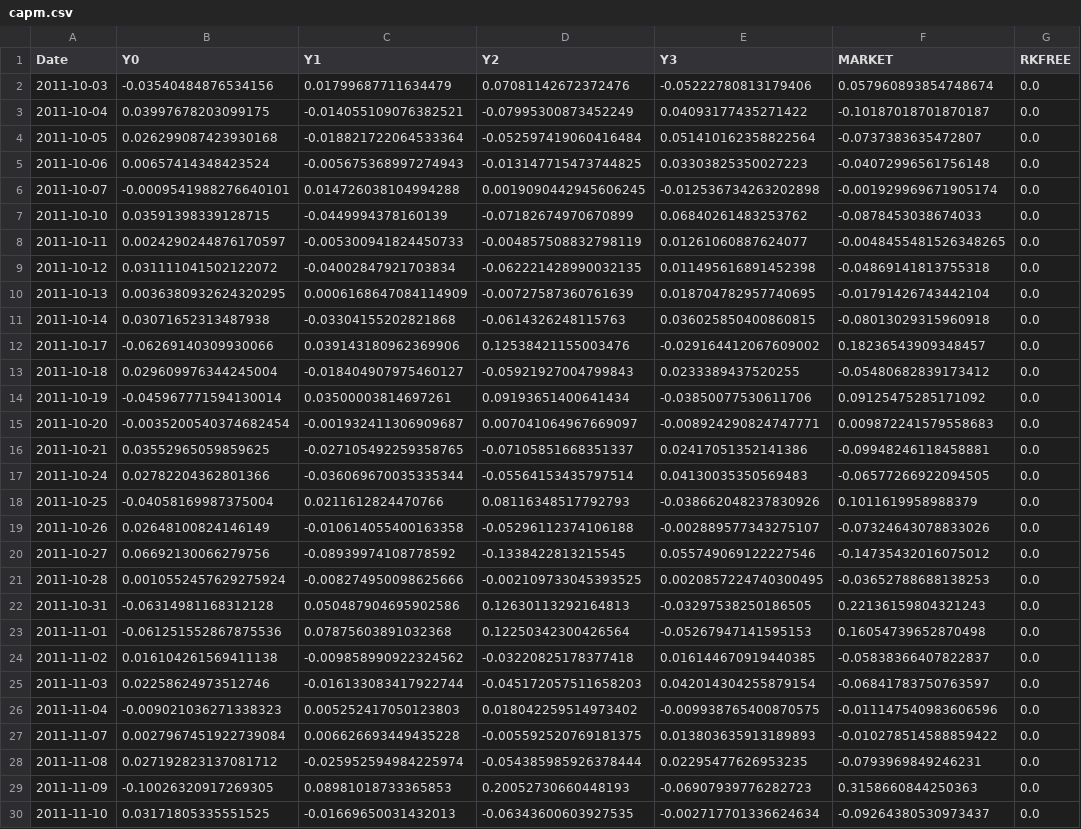
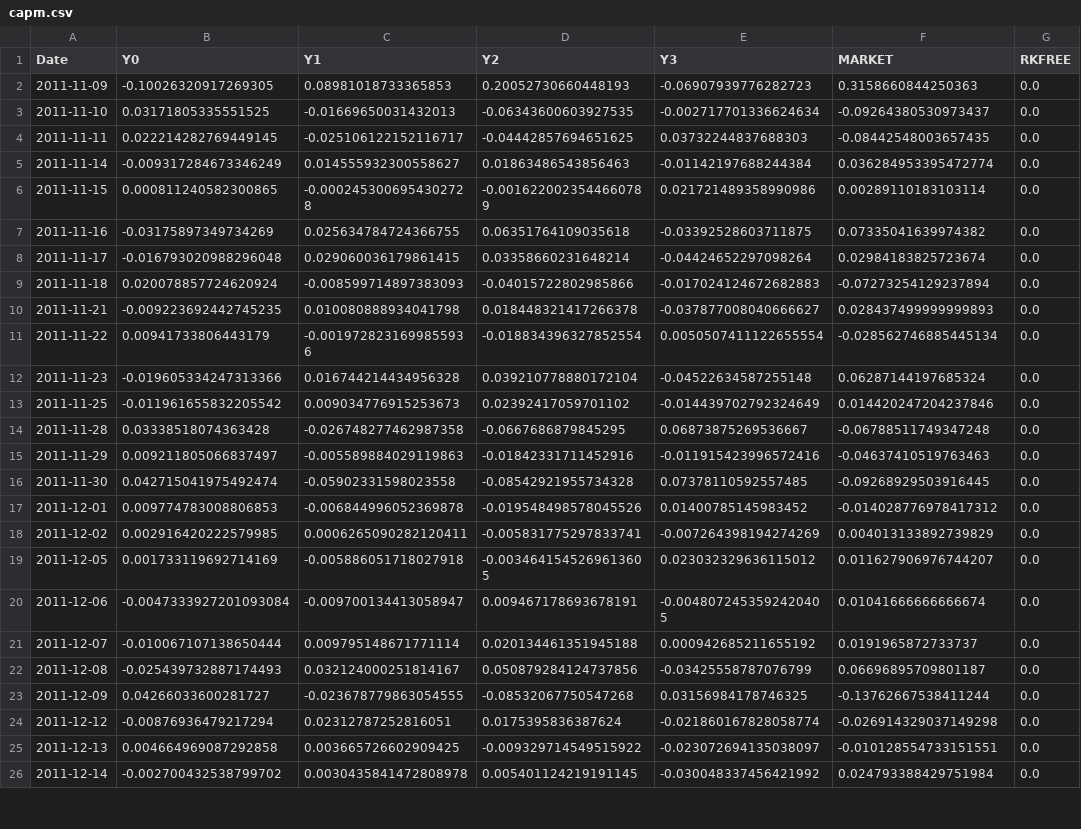
Before and after one commit to volodb01/DLMs-public, a CSV file: data/capm.csv, drawn as a sheet; only a part is shown; the shorter side is filled out with more unchanged rows; the diff names each change by its address in the sheet, - before the commit and + after, or states it on an @@ line.

Commit message:
Update capm.csv

```diff
--- a/data/capm.csv
+++ b/data/capm.csv
-row 2: 2011-10-03 | -0.03540484876534156 | 0.01799687711634479 | 0.07081142672372476 | -0.05222780813179406 | 0.057960893854748674 | 0.0
-row 3: 2011-10-04 | 0.03997678203099175 | -0.014055109076382521 | -0.07995300873452249 | 0.04093177435271422 | -0.10187018701870187 | 0.0
-row 4: 2011-10-05 | 0.026299087423930168 | -0.018821722064533364 | -0.052597419060416484 | 0.051410162358822564 | -0.0737383635472807 | 0.0
-row 5: 2011-10-06 | 0.00657414348423524 | -0.005675368997274943 | -0.013147715473744825 | 0.03303825350027223 | -0.04072996561756148 | 0.0
-row 6: 2011-10-07 | -0.0009541988276640101 | 0.014726038104994288 | 0.0019090442945606245 | -0.012536734263202898 | -0.001929969671905174 | 0.0
-row 7: 2011-10-10 | 0.03591398339128715 | -0.0449994378160139 | -0.07182674970670899 | 0.06840261483253762 | -0.0878453038674033 | 0.0
-row 8: 2011-10-11 | 0.0024290244876170597 | -0.005300941824450733 | -0.004857508832798119 | 0.01261060887624077 | -0.0048455481526348265 | 0.0
-row 9: 2011-10-12 | 0.031111041502122072 | -0.04002847921703834 | -0.062221428990032135 | 0.011495616891452398 | -0.04869141813755318 | 0.0
-row 10: 2011-10-13 | 0.0036380932624320295 | 0.0006168647084114909 | -0.00727587360761639 | 0.018704782957740695 | -0.01791426743442104 | 0.0
-row 11: 2011-10-14 | 0.03071652313487938 | -0.03304155202821868 | -0.0614326248115763 | 0.036025850400860815 | -0.08013029315960918 | 0.0
-row 12: 2011-10-17 | -0.06269140309930066 | 0.039143180962369906 | 0.12538421155003476 | -0.029164412067609002 | 0.18236543909348457 | 0.0
-row 13: 2011-10-18 | 0.029609976344245004 | -0.018404907975460127 | -0.05921927004799843 | 0.0233389437520255 | -0.05480682839173412 | 0.0
-row 14: 2011-10-19 | -0.045967771594130014 | 0.03500003814697261 | 0.09193651400641434 | -0.03850077530611706 | 0.09125475285171092 | 0.0
-row 15: 2011-10-20 | -0.0035200540374682454 | -0.001932411306909687 | 0.007041064967669097 | -0.008924290824747771 | 0.009872241579558683 | 0.0
-row 16: 2011-10-21 | 0.03552965059859625 | -0.027105492259358765 | -0.07105851668351337 | 0.02417051352141386 | -0.09948246118458881 | 0.0
-row 17: 2011-10-24 | 0.02782204362801366 | -0.036069670035335344 | -0.05564153435797514 | 0.04130035350569483 | -0.06577266922094505 | 0.0
-row 18: 2011-10-25 | -0.04058169987375004 | 0.0211612824470766 | 0.08116348517792793 | -0.038662048237830926 | 0.1011619958988379 | 0.0
-row 19: 2011-10-26 | 0.02648100824146149 | -0.010614055400163358 | -0.05296112374106188 | -0.002889577343275107 | -0.07324643078833026 | 0.0
-row 20: 2011-10-27 | 0.06692130066279756 | -0.08939974108778592 | -0.1338422813215545 | 0.055749069122227546 | -0.14735432016075012 | 0.0
-row 21: 2011-10-28 | 0.0010552457629275924 | -0.008274950098625666 | -0.002109733045393525 | 0.0020857224740300495 | -0.03652788688138253 | 0.0
-row 22: 2011-10-31 | -0.06314981168312128 | 0.050487904695902586 | 0.12630113292164813 | -0.03297538250186505 | 0.22136159804321243 | 0.0
-row 23: 2011-11-01 | -0.061251552867875536 | 0.07875603891032368 | 0.12250342300426564 | -0.05267947141595153 | 0.16054739652870498 | 0.0
-row 24: 2011-11-02 | 0.016104261569411138 | -0.009858990922324562 | -0.03220825178377418 | 0.016144670919440385 | -0.05838366407822837 | 0.0
-row 25: 2011-11-03 | 0.02258624973512746 | -0.016133083417922744 | -0.045172057511658203 | 0.042014304255879154 | -0.06841783750763597 | 0.0
-row 26: 2011-11-04 | -0.009021036271338323 | 0.005252417050123803 | 0.018042259514973402 | -0.009938765400870575 | -0.011147540983606596 | 0.0
-row 27: 2011-11-07 | 0.0027967451922739084 | 0.006626693449435228 | -0.005592520769181375 | 0.013803635913189893 | -0.010278514588859422 | 0.0
-row 28: 2011-11-08 | 0.027192823137081712 | -0.025952594984225974 | -0.054385985926378444 | 0.02295477626953235 | -0.0793969849246231 | 0.0
```
